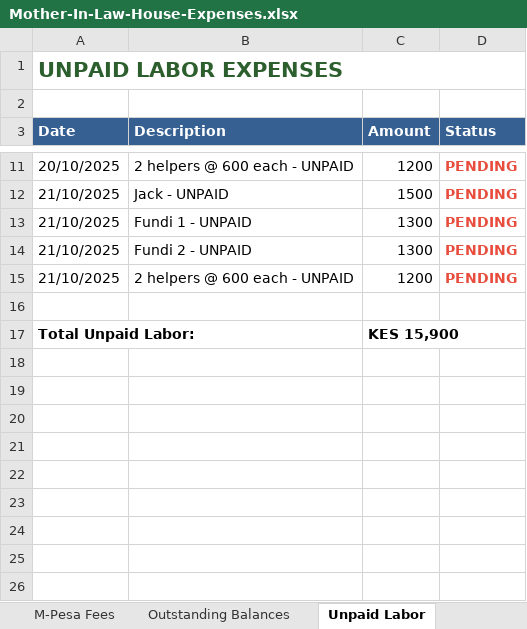
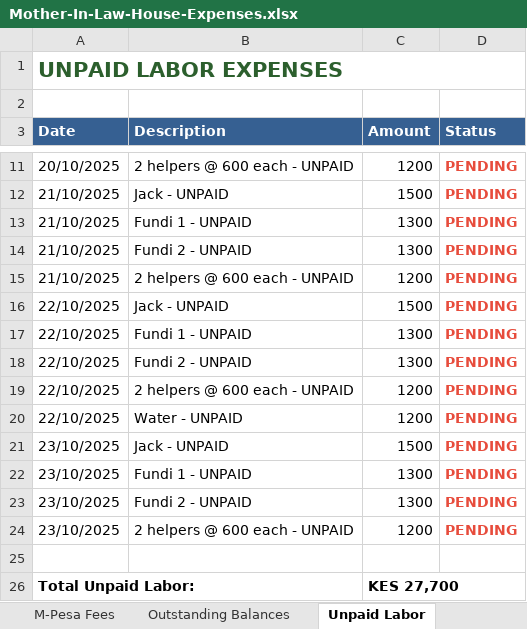
Before and after one commit to lemaiyan/personal, an Excel workbook: mum-in-law-house/Mother-In-Law-House-Expenses.xlsx, sheet Unpaid Labor, drawn as a sheet; only a part is shown, gaps mark what is left out; values as stored, in another font and other column widths than the file's, no borders; addresses are those after the commit; the diff names each change by its address in the sheet, - before the commit and + after, or states it on an @@ line.

Commit message:
Add Oct 22-23 labor and materials, remove cornis from pending
LABOR (UNPAID):
Oct 22: Jack 1,500 + Fundi 1&2 @ 1,300 each + 2 helpers @ 600 each = 5,300
Oct 23: Jack 1,500 + Fundi 1&2 @ 1,300 each + 2 helpers @ 600 each = 5,300

MATERIALS (PAID):
Oct 22: 58pcs gypsum cornis 13,340 + gypsum filler 2,150 + water 1,200 (UNPAID)
Oct 23: Redoxide 10kg 2,500 + 2 wire brushes 300

UPDATES:
- Removed cornis (15,000) from pending purchases since purchased
- Total spent: 1,492,074.50 (149.21% of budget)
- Unpaid labor now: 27,700 (up from 15,900)
- Pending purchases reduced: 170,225 (down from 187,475)
- Total additional funds needed: 781,299.50 (78.13% over budget)

```diff
--- a/mum-in-law-house/Mother-In-Law-House-Expenses.xlsx (sheet Unpaid Labor)
+++ b/mum-in-law-house/Mother-In-Law-House-Expenses.xlsx (sheet Unpaid Labor)
+row 16: 22/10/2025 | Jack - UNPAID | 1500 | PENDING
+row 17: 22/10/2025 | Fundi 1 - UNPAID | 1300 | PENDING
+row 18: 22/10/2025 | Fundi 2 - UNPAID | 1300 | PENDING
+row 19: 22/10/2025 | 2 helpers @ 600 each - UNPAID | 1200 | PENDING
+row 20: 22/10/2025 | Water - UNPAID | 1200 | PENDING
+row 21: 23/10/2025 | Jack - UNPAID | 1500 | PENDING
+row 22: 23/10/2025 | Fundi 1 - UNPAID | 1300 | PENDING
+row 23: 23/10/2025 | Fundi 2 - UNPAID | 1300 | PENDING
+row 24: 23/10/2025 | 2 helpers @ 600 each - UNPAID | 1200 | PENDING
-C26 (Amount): KES 15,900
+C26 (Amount): KES 27,700
```
Also changed, not shown: sheet Daily Expenses, sheet Home Summary, sheet Pending Purchases, sheet M-Pesa Fees, 5 other files.
